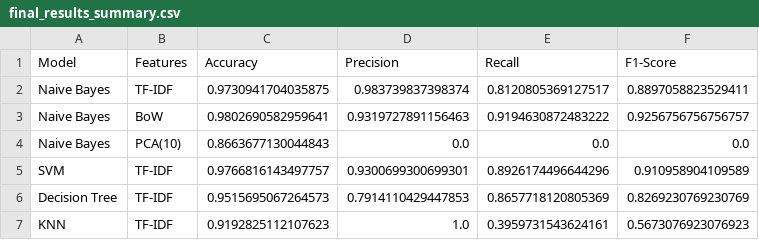
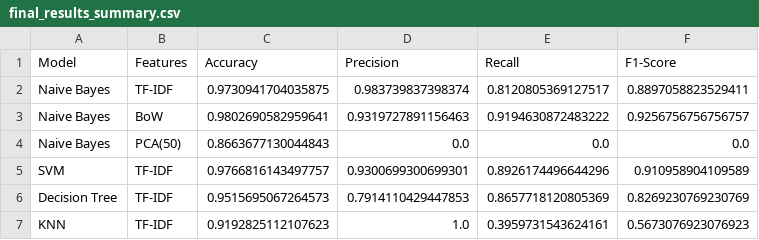
Before and after one commit to OmarSamehMahmoud/NAIVE-BAYES-WITH-TF-IDF-FOR-SMS-SPAM-DETECTION, a CSV file: final_results_summary.csv, drawn as a sheet.

Commit message:
docs: add final results summary table matching paper format

```diff
--- a/final_results_summary.csv
+++ b/final_results_summary.csv
@@ -3,3 +3,3 @@ Naive Bayes,TF-IDF,0.9730941704035875,0.983739837398374,0.8120805369127517,0.889
 Naive Bayes,BoW,0.9802690582959641,0.9319727891156463,0.9194630872483222,0.9256756756756757
-Naive Bayes,PCA(10),0.8663677130044843,0.0,0.0,0.0
+Naive Bayes,PCA(50),0.8663677130044843,0.0,0.0,0.0
 SVM,TF-IDF,0.9766816143497757,0.9300699300699301,0.8926174496644296,0.910958904109589
```
Also changed, not shown: 1 other file.
